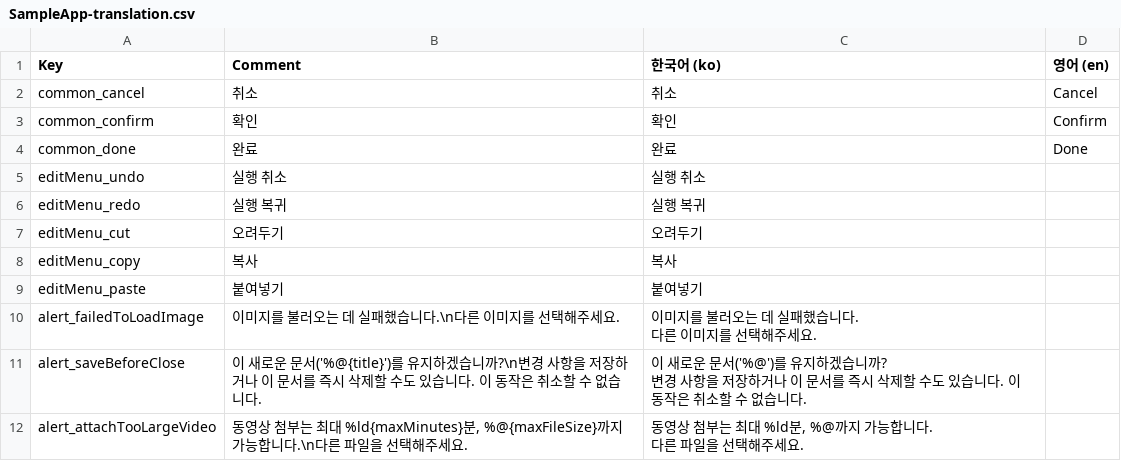
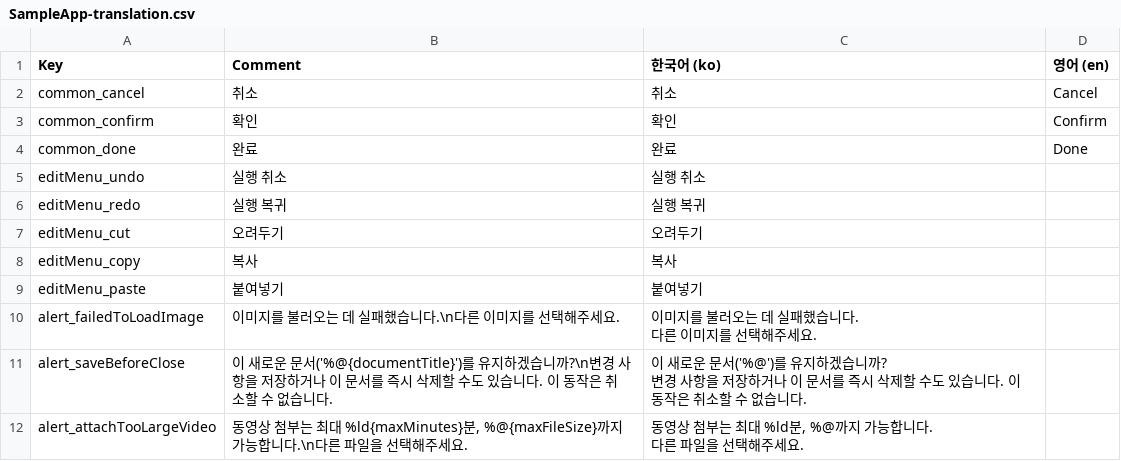
Before and after one commit to nearfri/XCResource, a CSV file: Projects/XCResourceApp/Tools/SampleApp-translation.csv, drawn as a sheet.

Commit message:
[SwiftToStrings] Improve LocalizationItem.value generation from comment

```diff
--- a/Projects/XCResourceApp/Tools/SampleApp-translation.csv
+++ b/Projects/XCResourceApp/Tools/SampleApp-translation.csv
@@ -11,4 +11,4 @@ alert_failedToLoadImage,이미지를 불러오는 데 실패했습니다.\n다
 다른 이미지를 선택해주세요.",
-alert_saveBeforeClose,이 새로운 문서('%@{title}')를 유지하겠습니까?\n변경 사항을 저장하거나 이 문서를 즉시 삭제할 수도 있습니다. 이 동작은 취소할 수 없습니다.,"이 새로운 문서('%@')를 유지하겠습니까?
-변경 사항을 저장하거나 이 문서를 즉시 삭제할 수도 있습니다. 이 동작은 취소할 수 없습니다.",
+alert_saveBeforeClose,이 새로운 문서('%@{documentTitle}')를 유지하겠습니까?\n변경 사항을 저장하거나 이 문서를 즉시 삭제할 수도 있습니다. 이 동작은 취소할 수 없습니다.,"이 새로운 문서('%@')를 유지하겠습니까?
+변경 사항을 저장하거나 이 문서를 즉시 삭제할 수도 있습니다. 이 동작은 취소할 수 없습니다.",
 alert_attachTooLargeVideo,"동영상 첨부는 최대 %ld{maxMinutes}분, %@{maxFileSize}까지 가능합니다.\n다른 파일을 선택해주세요.","동영상 첨부는 최대 %ld분, %@까지 가능합니다.
```
Also changed, not shown: 6 other files.
